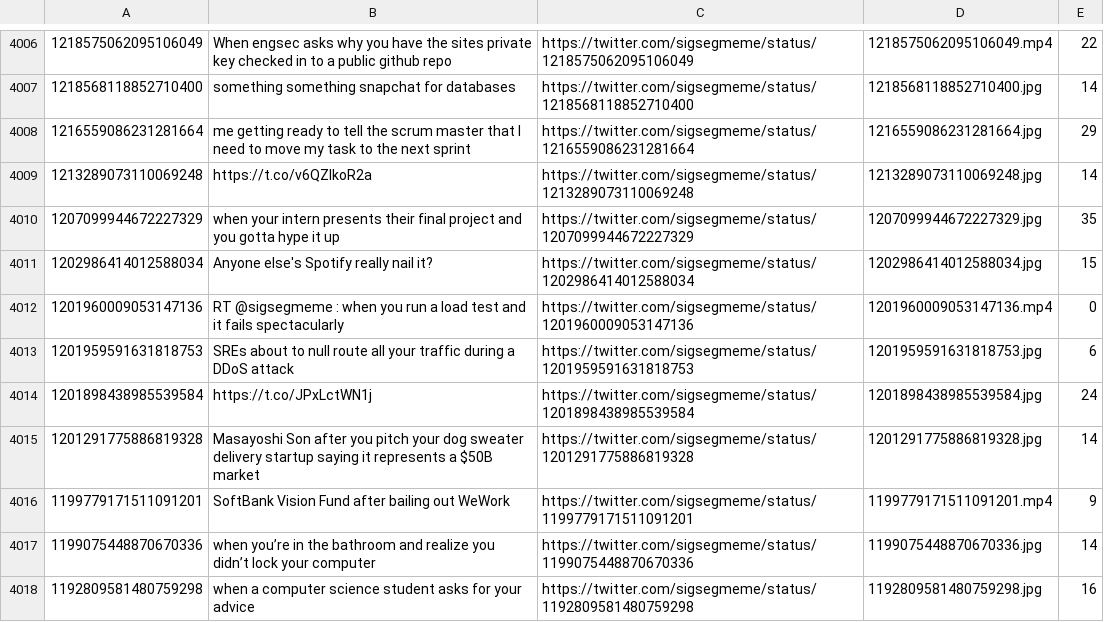
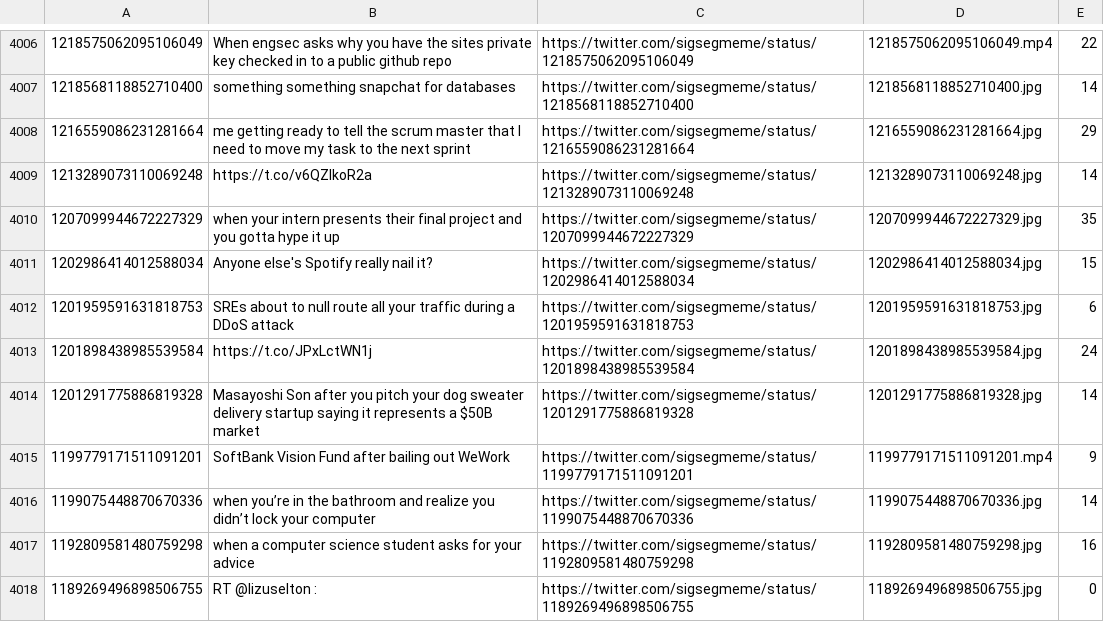
Before and after one commit to albertyw/reaction-pics, a CSV file: model/data/posts.csv, drawn as a sheet; only a part is shown, gaps mark what is left out; the shorter side is filled out with more unchanged rows.

Commit message:
Fix duplicate post

```diff
--- a/model/data/posts.csv
+++ b/model/data/posts.csv
@@ -4011,3 +4011,2 @@
 1202986414012588034,Anyone else's Spotify really nail it?,https://twitter.com/sigsegmeme/status/1202986414012588034,1202986414012588034.jpg,15
-1201960009053147136,RT @sigsegmeme : when you run a load test and it fails spectacularly,https://twitter.com/sigsegmeme/status/1201960009053147136,1201960009053147136.mp4,0
 1201959591631818753,SREs about to null route all your traffic during a DDoS attack,https://twitter.com/sigsegmeme/status/1201959591631818753,1201959591631818753.jpg,6
```
